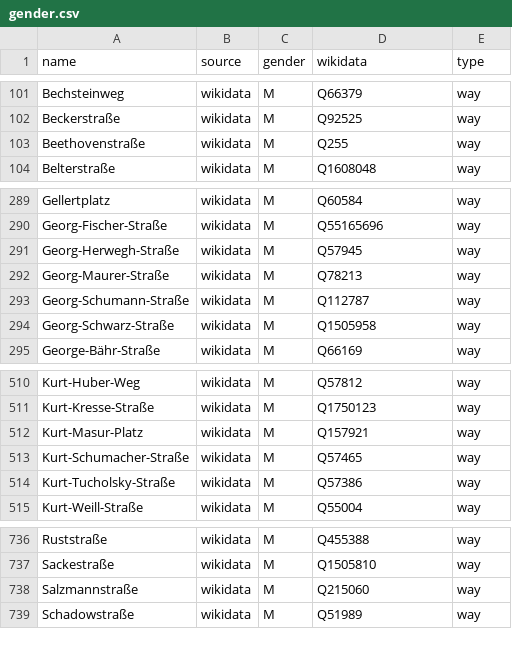
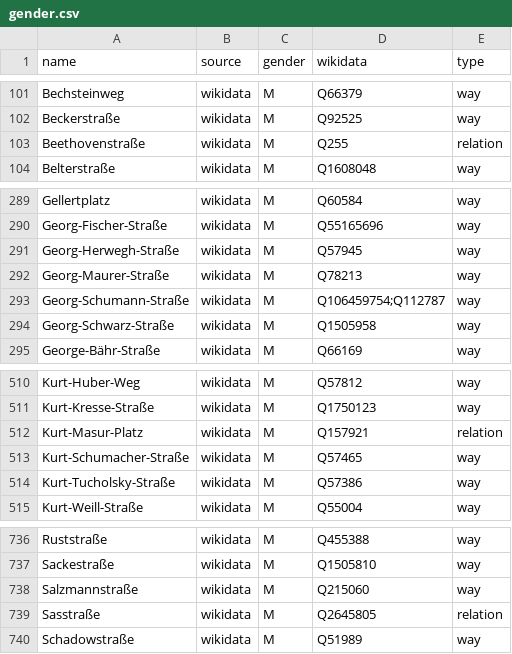
Before and after one commit to EqualStreetNames/equalstreetnames-leipzig, a CSV file: data/gender.csv, drawn as a sheet; only a part is shown, gaps mark what is left out.

```diff
--- a/data/gender.csv
+++ b/data/gender.csv
@@ -102,3 +102,3 @@ Bechsteinweg,wikidata,M,Q66379,way
 Beckerstraße,wikidata,M,Q92525,way
-Beethovenstraße,wikidata,M,Q255,way
+Beethovenstraße,wikidata,M,Q255,relation
 Belterstraße,wikidata,M,Q1608048,way
@@ -292,3 +292,3 @@ Georg-Herwegh-Straße,wikidata,M,Q57945,way
 Georg-Maurer-Straße,wikidata,M,Q78213,way
-Georg-Schumann-Straße,wikidata,M,Q112787,way
+Georg-Schumann-Straße,wikidata,M,Q106459754;Q112787,way
 Georg-Schwarz-Straße,wikidata,M,Q1505958,way
@@ -511,3 +511,3 @@ Kurt-Huber-Weg,wikidata,M,Q57812,way
 Kurt-Kresse-Straße,wikidata,M,Q1750123,way
-Kurt-Masur-Platz,wikidata,M,Q157921,way
+Kurt-Masur-Platz,wikidata,M,Q157921,relation
 Kurt-Schumacher-Straße,wikidata,M,Q57465,way
@@ -738,2 +738,3 @@ Sackestraße,wikidata,M,Q1505810,way
 Salzmannstraße,wikidata,M,Q215060,way
+Sasstraße,wikidata,M,Q2645805,relation
 Schadowstraße,wikidata,M,Q51989,way
```
Also changed, not shown: data/other.csv, 4 other files.
